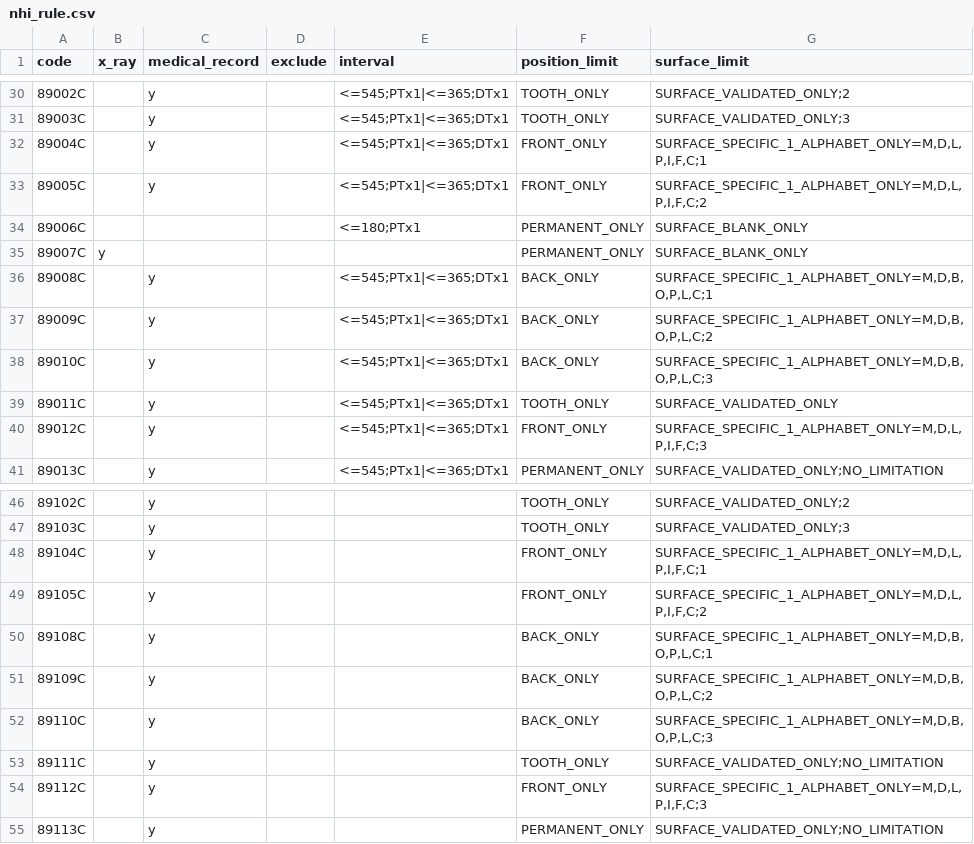
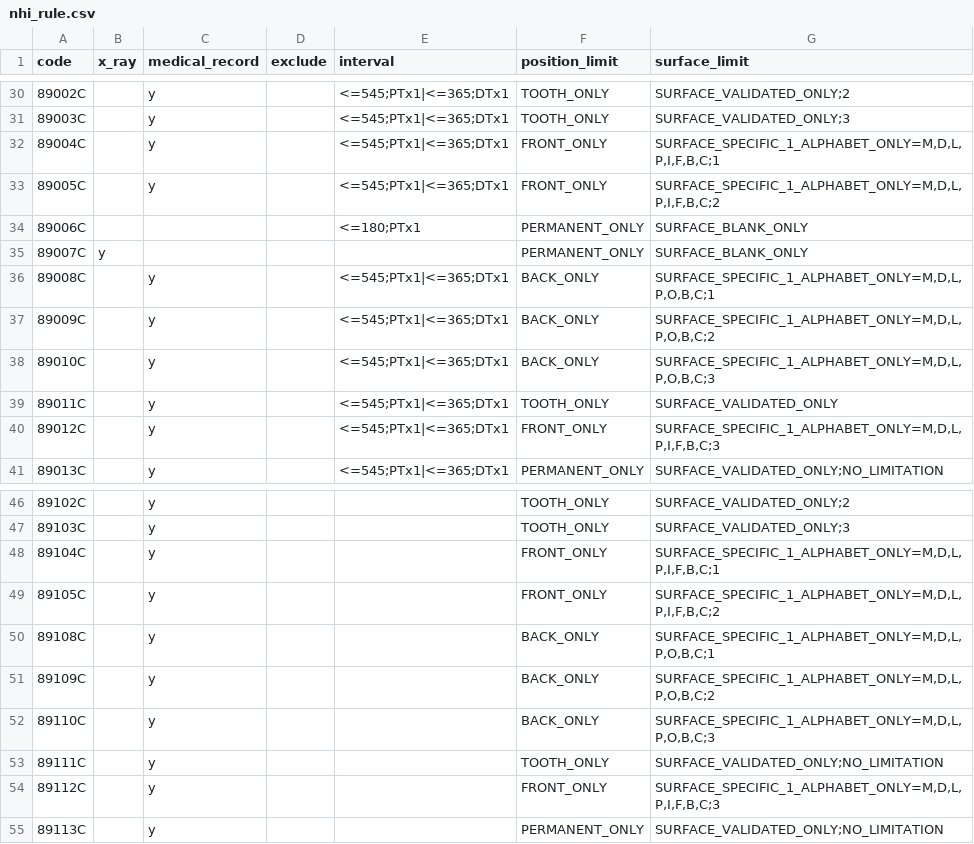
Before and after one commit to juliehung/totoro-version, a CSV file: src/main/resources/nhi_rule.csv, drawn as a sheet; only a part is shown, gaps mark what is left out.

Commit message:
Resolve "[Nhi] Modify surface limitation notification message"

```diff
--- a/src/main/resources/nhi_rule.csv
+++ b/src/main/resources/nhi_rule.csv
@@ -31,11 +31,11 @@
 89003C,,y,,<=545;PTx1|<=365;DTx1,TOOTH_ONLY,SURFACE_VALIDATED_ONLY;3
-89004C,,y,,<=545;PTx1|<=365;DTx1,FRONT_ONLY,"SURFACE_SPECIFIC_1_ALPHABET_ONLY=M,D,L,P,I,F,C;1"
-89005C,,y,,<=545;PTx1|<=365;DTx1,FRONT_ONLY,"SURFACE_SPECIFIC_1_ALPHABET_ONLY=M,D,L,P,I,F,C;2"
+89004C,,y,,<=545;PTx1|<=365;DTx1,FRONT_ONLY,"SURFACE_SPECIFIC_1_ALPHABET_ONLY=M,D,L,P,I,F,B,C;1"
+89005C,,y,,<=545;PTx1|<=365;DTx1,FRONT_ONLY,"SURFACE_SPECIFIC_1_ALPHABET_ONLY=M,D,L,P,I,F,B,C;2"
 89006C,,,,<=180;PTx1,PERMANENT_ONLY,SURFACE_BLANK_ONLY
 89007C,y,,,,PERMANENT_ONLY,SURFACE_BLANK_ONLY
-89008C,,y,,<=545;PTx1|<=365;DTx1,BACK_ONLY,"SURFACE_SPECIFIC_1_ALPHABET_ONLY=M,D,B,O,P,L,C;1"
-89009C,,y,,<=545;PTx1|<=365;DTx1,BACK_ONLY,"SURFACE_SPECIFIC_1_ALPHABET_ONLY=M,D,B,O,P,L,C;2"
-89010C,,y,,<=545;PTx1|<=365;DTx1,BACK_ONLY,"SURFACE_SPECIFIC_1_ALPHABET_ONLY=M,D,B,O,P,L,C;3"
+89008C,,y,,<=545;PTx1|<=365;DTx1,BACK_ONLY,"SURFACE_SPECIFIC_1_ALPHABET_ONLY=M,D,L,P,O,B,C;1"
+89009C,,y,,<=545;PTx1|<=365;DTx1,BACK_ONLY,"SURFACE_SPECIFIC_1_ALPHABET_ONLY=M,D,L,P,O,B,C;2"
+89010C,,y,,<=545;PTx1|<=365;DTx1,BACK_ONLY,"SURFACE_SPECIFIC_1_ALPHABET_ONLY=M,D,L,P,O,B,C;3"
 89011C,,y,,<=545;PTx1|<=365;DTx1,TOOTH_ONLY,SURFACE_VALIDATED_ONLY
-89012C,,y,,<=545;PTx1|<=365;DTx1,FRONT_ONLY,"SURFACE_SPECIFIC_1_ALPHABET_ONLY=M,D,L,P,I,F,C;3"
+89012C,,y,,<=545;PTx1|<=365;DTx1,FRONT_ONLY,"SURFACE_SPECIFIC_1_ALPHABET_ONLY=M,D,L,P,I,F,B,C;3"
 89013C,,y,,<=545;PTx1|<=365;DTx1,PERMANENT_ONLY,SURFACE_VALIDATED_ONLY;NO_LIMITATION
@@ -47,9 +47,9 @@
 89103C,,y,,,TOOTH_ONLY,SURFACE_VALIDATED_ONLY;3
-89104C,,y,,,FRONT_ONLY,"SURFACE_SPECIFIC_1_ALPHABET_ONLY=M,D,L,P,I,F,C;1"
-89105C,,y,,,FRONT_ONLY,"SURFACE_SPECIFIC_1_ALPHABET_ONLY=M,D,L,P,I,F,C;2"
-89108C,,y,,,BACK_ONLY,"SURFACE_SPECIFIC_1_ALPHABET_ONLY=M,D,B,O,P,L,C;1"
-89109C,,y,,,BACK_ONLY,"SURFACE_SPECIFIC_1_ALPHABET_ONLY=M,D,B,O,P,L,C;2"
-89110C,,y,,,BACK_ONLY,"SURFACE_SPECIFIC_1_ALPHABET_ONLY=M,D,B,O,P,L,C;3"
+89104C,,y,,,FRONT_ONLY,"SURFACE_SPECIFIC_1_ALPHABET_ONLY=M,D,L,P,I,F,B,C;1"
+89105C,,y,,,FRONT_ONLY,"SURFACE_SPECIFIC_1_ALPHABET_ONLY=M,D,L,P,I,F,B,C;2"
+89108C,,y,,,BACK_ONLY,"SURFACE_SPECIFIC_1_ALPHABET_ONLY=M,D,L,P,O,B,C;1"
+89109C,,y,,,BACK_ONLY,"SURFACE_SPECIFIC_1_ALPHABET_ONLY=M,D,L,P,O,B,C;2"
+89110C,,y,,,BACK_ONLY,"SURFACE_SPECIFIC_1_ALPHABET_ONLY=M,D,L,P,O,B,C;3"
 89111C,,y,,,TOOTH_ONLY,SURFACE_VALIDATED_ONLY;NO_LIMITATION
-89112C,,y,,,FRONT_ONLY,"SURFACE_SPECIFIC_1_ALPHABET_ONLY=M,D,L,P,I,F,C;3"
+89112C,,y,,,FRONT_ONLY,"SURFACE_SPECIFIC_1_ALPHABET_ONLY=M,D,L,P,I,F,B,C;3"
 89113C,,y,,,PERMANENT_ONLY,SURFACE_VALIDATED_ONLY;NO_LIMITATION
```
Also changed, not shown: 2 other files.
